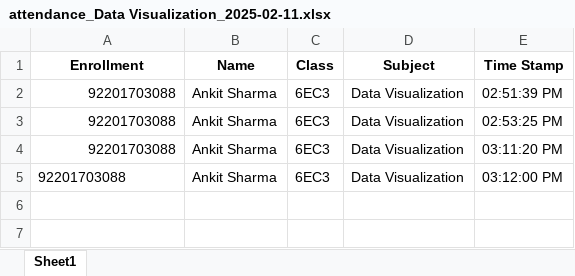
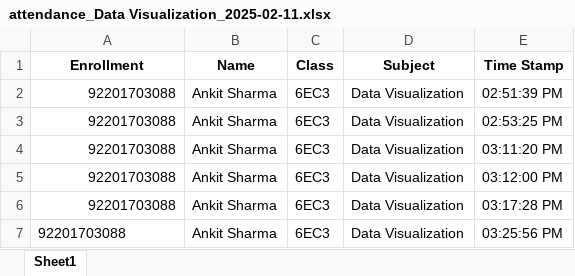
Before and after one commit to ankitsharma38/Smart-Attendance-System-Using-Face_Recognition, an Excel workbook: data/attendance_Data Visualization_2025-02-11.xlsx, sheet Sheet1, drawn as a sheet; values as stored, in another font and other column widths than the file's, no borders; the diff names each change by its address in the sheet, - before the commit and + after, or states it on an @@ line.

Commit message:
update for subjects

```diff
--- a/data/attendance_Data Visualization_2025-02-11.xlsx (sheet Sheet1)
+++ b/data/attendance_Data Visualization_2025-02-11.xlsx (sheet Sheet1)
-A5 alignment: left
+A5 alignment: right
+row 6: 92201703088 | Ankit Sharma | 6EC3 | Data Visualization | 03:17:28 PM
+row 7: 92201703088 | Ankit Sharma | 6EC3 | Data Visualization | 03:25:56 PM
```
Also changed, not shown: 4 other files.
